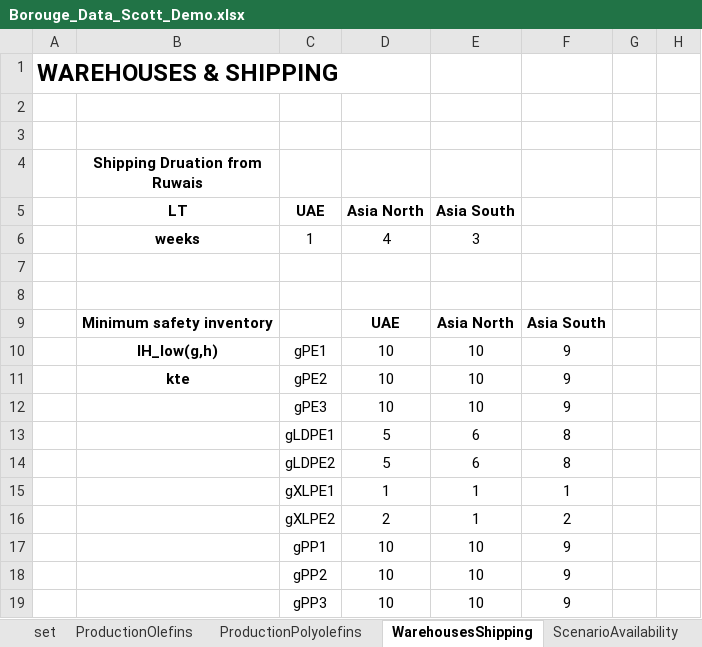
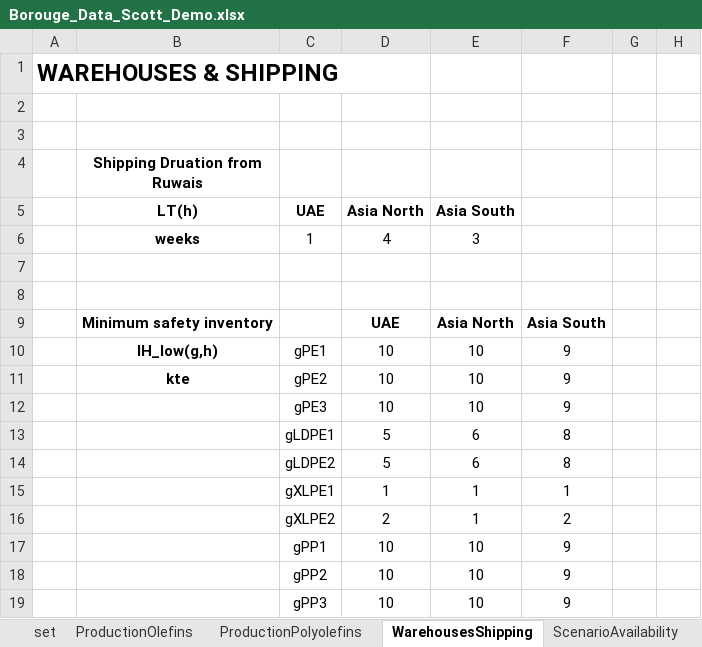
Before and after one commit to kq410/PSE_on_Y, an Excel workbook: Borouge_Data_Scott_Demo.xlsx, sheet WarehousesShipping, drawn as a sheet; only a part is shown; values as stored, in another font and other column widths than the file's, no borders; the diff names each change by its address in the sheet, - before the commit and + after, or states it on an @@ line.

```diff
--- a/Borouge_Data_Scott_Demo.xlsx (sheet WarehousesShipping)
+++ b/Borouge_Data_Scott_Demo.xlsx (sheet WarehousesShipping)
-B5 (Shipping Druation from Ruwais): LT
+B5 (Shipping Druation from Ruwais): LT(h)
```
Also changed, not shown: sheet ScenarioSales, 5 other files.
